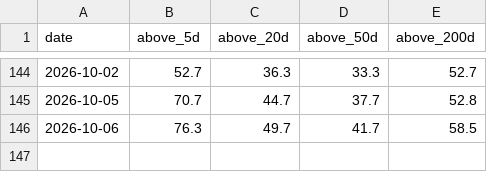
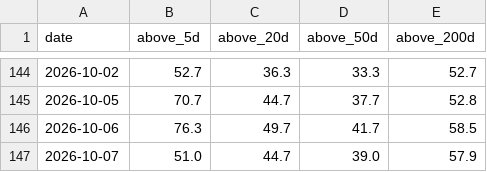
Before and after one commit to daveybitcoins/DaveyBitcoins-Website, a CSV file: data/breadth_top300_history.csv, drawn as a sheet; only a part is shown, gaps mark what is left out.

```diff
--- a/data/breadth_top300_history.csv
+++ b/data/breadth_top300_history.csv
@@ -146 +146,2 @@ date,above_5d,above_20d,above_50d,above_200d
 2026-10-06,76.3,49.7,41.7,58.5
+2026-10-07,51.0,44.7,39.0,57.9
```
Also changed, not shown: 7 other files.
